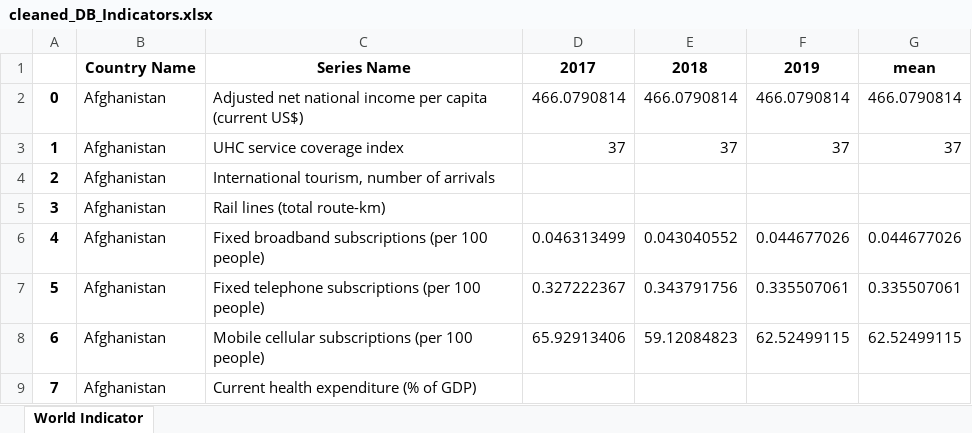
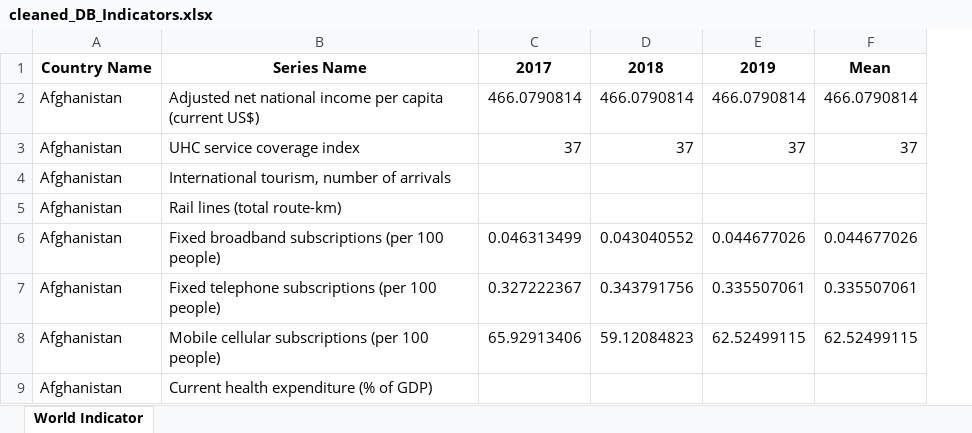
Before and after one commit to Xentisize/covid, an Excel workbook: cleaned_DB_Indicators.xlsx, sheet World Indicator, drawn as a sheet; only a part is shown; values as stored, in another font and other column widths than the file's, no borders; removed rows and columns are numbered as before the commit, all else as after; the diff names each change by its address in the sheet, - before the commit and + after, or states it on an @@ line.

```diff
--- a/cleaned_DB_Indicators.xlsx (sheet World Indicator)
+++ b/cleaned_DB_Indicators.xlsx (sheet World Indicator)
-column A, rows 2-9: 0 | 1 | 2 | 3 | 4 | 5 | 6 | 7
-F1: mean
+F1: Mean
```
Also changed, not shown: 9 other files.
